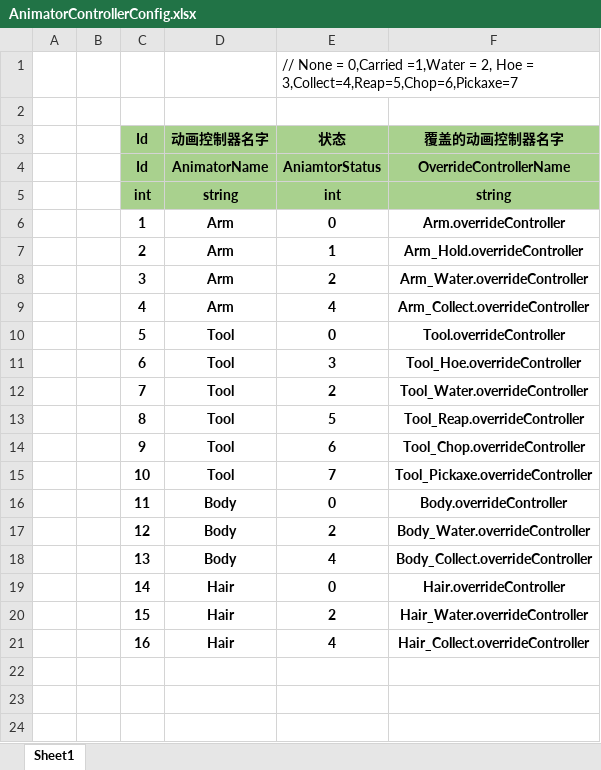
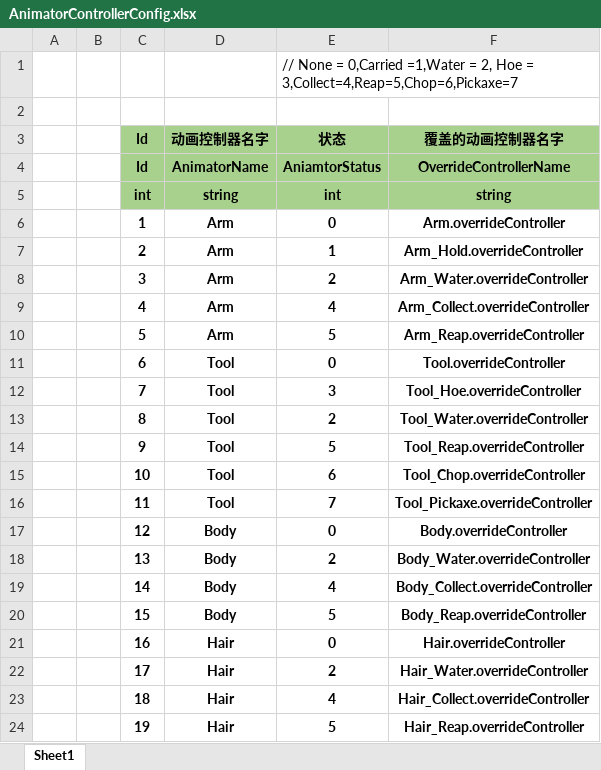
Before and after one commit to SilentZeroOne/ET-EUI, an Excel workbook: Excel/AnimatorControllerConfig.xlsx, sheet Sheet1, drawn as a sheet; values as stored, in another font and other column widths than the file's, no borders; addresses are those after the commit; the diff names each change by its address in the sheet, - before the commit and + after, or states it on an @@ line.

```diff
--- a/Excel/AnimatorControllerConfig.xlsx (sheet Sheet1)
+++ b/Excel/AnimatorControllerConfig.xlsx (sheet Sheet1)
+row 10:  |  | 5 | Arm | 5 | Arm_Reap.overrideController
-C11 (Id): 5
+C11 (Id): 6
-C12 (Id): 6
+C12 (Id): 7
-C13 (Id): 7
+C13 (Id): 8
-C14 (Id): 8
+C14 (Id): 9
-C15 (Id): 9
+C15 (Id): 10
-C16 (Id): 10
+C16 (Id): 11
-C17 (Id): 11
+C17 (Id): 12
-C18 (Id): 12
+C18 (Id): 13
-C19 (Id): 13
+C19 (Id): 14
+row 20:  |  | 15 | Body | 5 | Body_Reap.overrideController
-C21 (Id): 14
+C21 (Id): 16
-C22 (Id): 15
+C22 (Id): 17
-C23 (Id): 16
+C23 (Id): 18
+row 24:  |  | 19 | Hair | 5 | Hair_Reap.overrideController
```
Also changed, not shown: Excel/CropConfig.xlsx, Excel/ItemConfig.xlsx, 26 other files.
